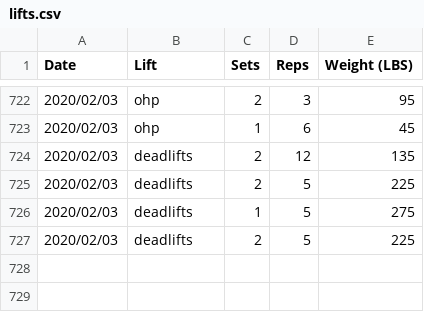
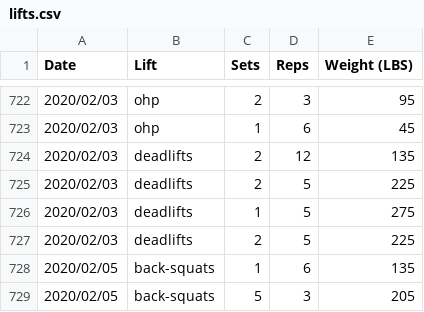
Before and after one commit to qpfiffer/qpfiffer.com, a CSV file: static/lifts.csv, drawn as a sheet; only a part is shown, gaps mark what is left out.

```diff
--- a/static/lifts.csv
+++ b/static/lifts.csv
@@ -727 +727,3 @@ Date,Lift,Sets,Reps,Weight (LBS)
 2020/02/03,deadlifts,2,5,225
+2020/02/05,back-squats,1,6,135
+2020/02/05,back-squats,5,3,205
```
Also changed, not shown: 1 other file.
